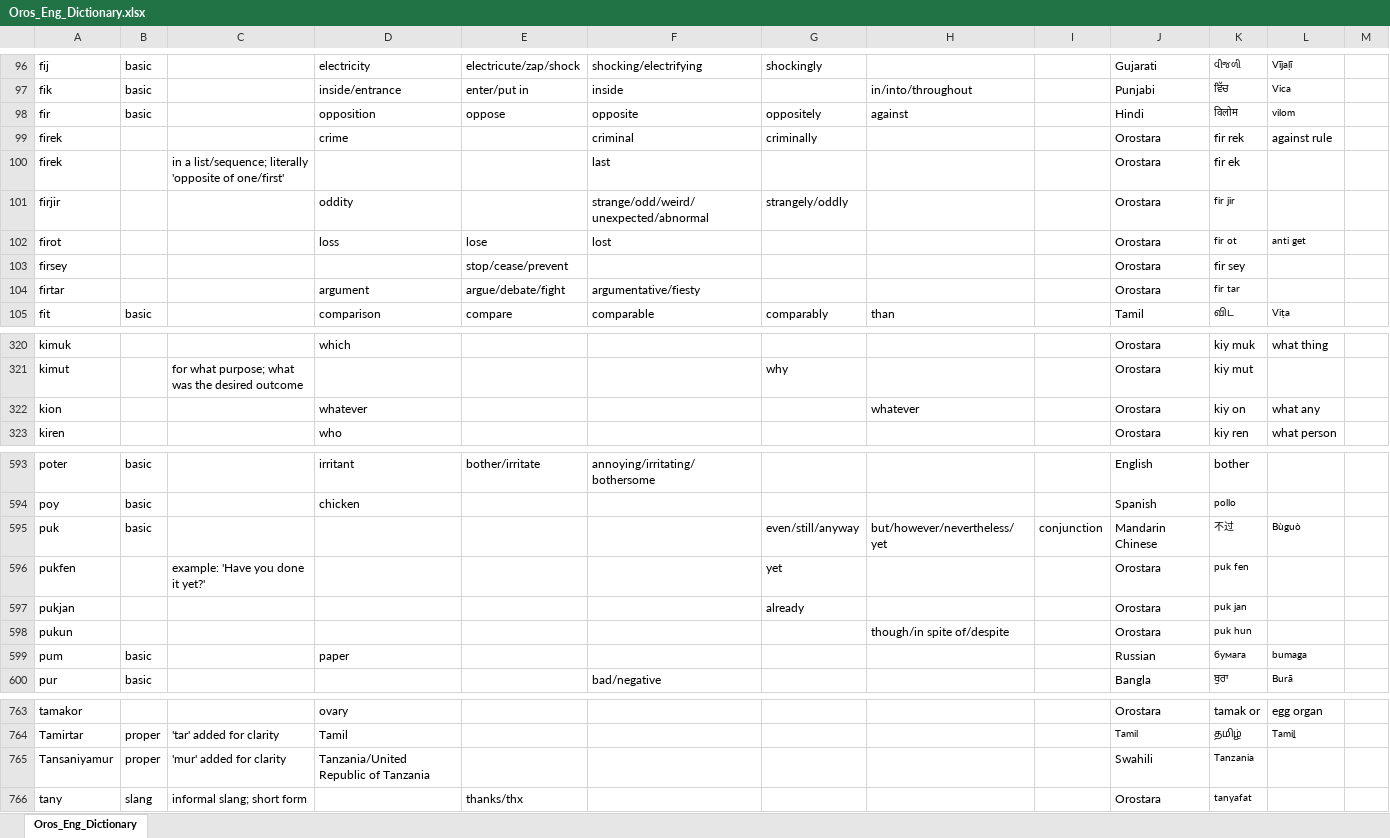
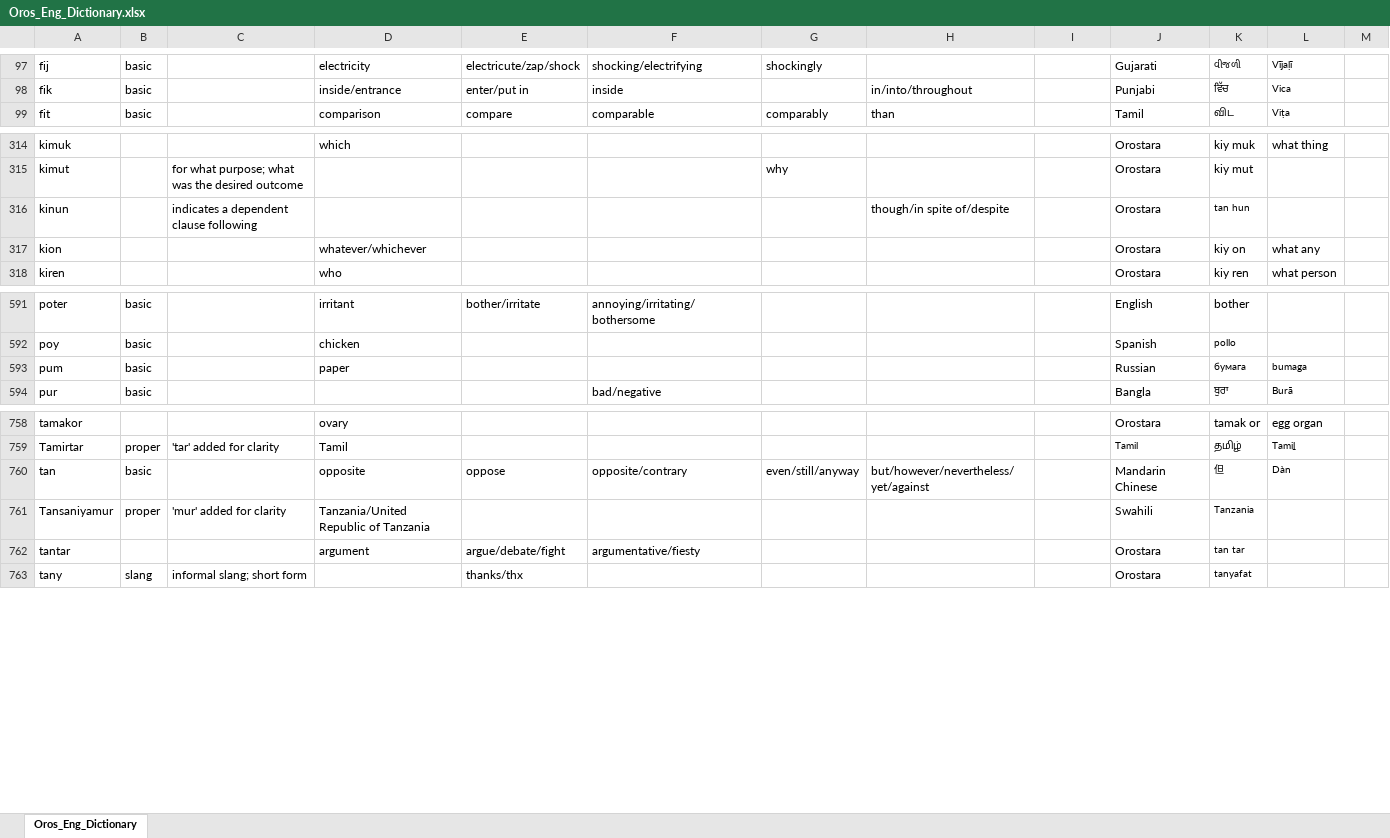
Before and after one commit to brushscape/Orostara-Dictionary, an Excel workbook: files/Oros_Eng_Dictionary.xlsx, sheet Oros_Eng_Dictionary, drawn as a sheet; only a part is shown, gaps mark what is left out; values as stored, in another font and other column widths than the file's, no borders; table styles not drawn; removed rows and columns are numbered as before the commit, all else as after; the diff covers the shown part only; the diff names each change by its address in the sheet, - before the commit and + after, or states it on an @@ line.

Commit message:
couple vocab changes again

```diff
--- a/files/Oros_Eng_Dictionary.xlsx (sheet Oros_Eng_Dictionary)
+++ b/files/Oros_Eng_Dictionary.xlsx (sheet Oros_Eng_Dictionary)
-row 98: fir | basic |  | opposition | oppose | opposite | oppositely | against |  | Hindi | विलोम | vilom
-row 99: firek |  |  | crime |  | criminal | criminally |  |  | Orostara | fir rek | against rule
-row 100: firek |  | in a list/sequence; literally 'opposite of one/first' |  |  | last |  |  |  | Orostara | fir ek
-row 101: firjir |  |  | oddity |  | strange/odd/weird/unexpected/abnormal | strangely/oddly |  |  | Orostara | fir jir
-row 102: firot |  |  | loss | lose | lost |  |  |  | Orostara | fir ot | anti get
-row 103: firsey |  |  |  | stop/cease/prevent |  |  |  |  | Orostara | fir sey
-row 104: firtar |  |  | argument | argue/debate/fight | argumentative/fiesty |  |  |  | Orostara | fir tar
+row 316: kinun |  | indicates a dependent clause following |  |  |  |  | though/in spite of/despite |  | Orostara | tan hun
-D317: whatever
+D317: whatever/whichever
-H317: whatever
+H317: (empty)
-row 595: puk | basic |  |  |  |  | even/still/anyway | but/however/nevertheless/yet | conjunction | Mandarin Chinese | 不过 | Bùguò
-row 596: pukfen |  | example: 'Have you done it yet?' |  |  |  | yet |  |  | Orostara | puk fen
-row 597: pukjan |  |  |  |  |  | already |  |  | Orostara | puk jan
-row 598: pukun |  |  |  |  |  |  | though/in spite of/despite |  | Orostara | puk hun
+row 760: tan | basic |  | opposite | oppose | opposite/contrary | even/still/anyway | but/however/nevertheless/yet/against |  | Mandarin Chinese | 但 | Dàn
+row 762: tantar |  |  | argument | argue/debate/fight | argumentative/fiesty |  |  |  | Orostara | tan tar
```
Also changed, not shown: 9 added rows, 1 removed row and 54 edited cells elsewhere in this sheet, 2 other files.
